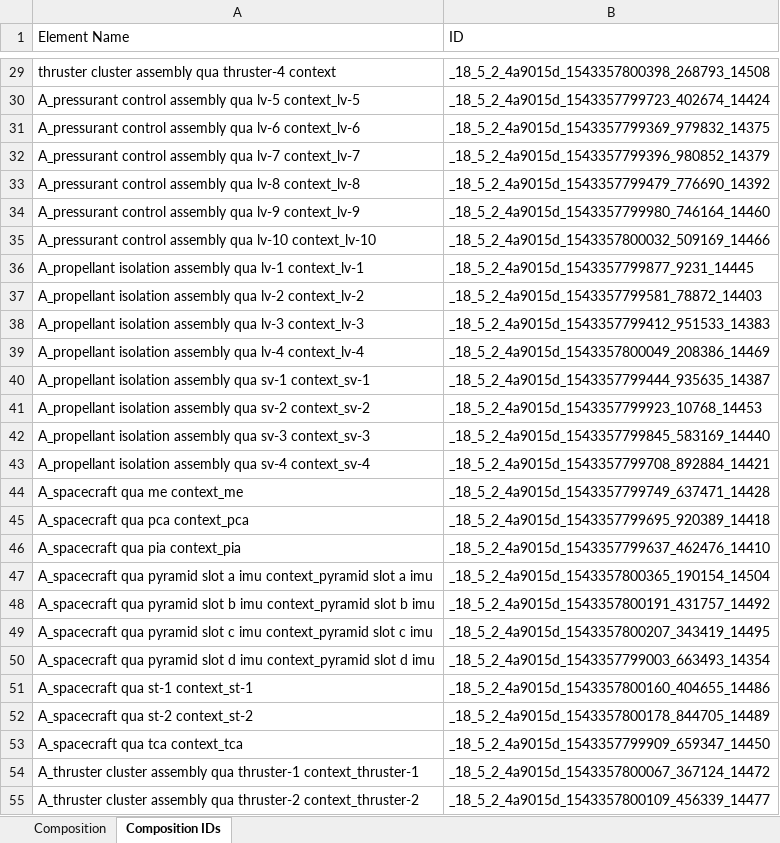
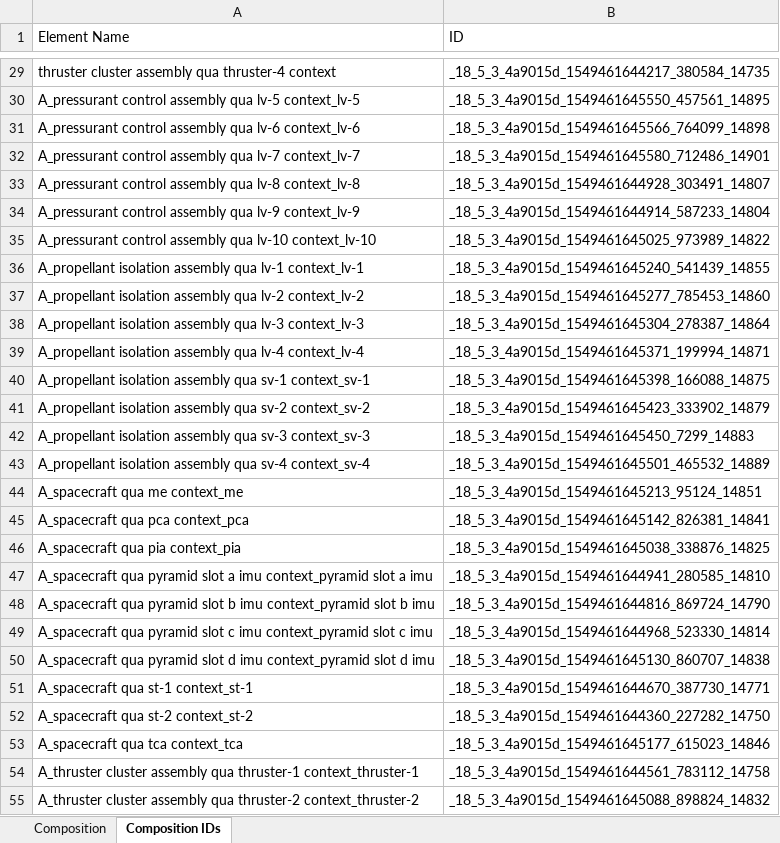
Before and after one commit to gtri/rapid-modeling-tools, an Excel workbook: test_graph_analysis/data_test/Composition Example 2 Model Baseline.xlsx, sheet Composition IDs, drawn as a sheet; only a part is shown, gaps mark what is left out; values as stored, in another font and other column widths than the file's, no borders; conditional formats not drawn; the diff covers the shown part only; the diff names each change by its address in the sheet, - before the commit and + after, or states it on an @@ line.

```diff
--- a/test_graph_analysis/data_test/Composition Example 2 Model Baseline.xlsx (sheet Composition IDs)
+++ b/test_graph_analysis/data_test/Composition Example 2 Model Baseline.xlsx (sheet Composition IDs)
-B29 (ID): _18_5_2_4a9015d_1543357800398_268793_14508
+B29 (ID): _18_5_3_4a9015d_1549461644217_380584_14735
-B30 (ID): _18_5_2_4a9015d_1543357799723_402674_14424
+B30 (ID): _18_5_3_4a9015d_1549461645550_457561_14895
-B31 (ID): _18_5_2_4a9015d_1543357799369_979832_14375
+B31 (ID): _18_5_3_4a9015d_1549461645566_764099_14898
-B32 (ID): _18_5_2_4a9015d_1543357799396_980852_14379
+B32 (ID): _18_5_3_4a9015d_1549461645580_712486_14901
-B33 (ID): _18_5_2_4a9015d_1543357799479_776690_14392
+B33 (ID): _18_5_3_4a9015d_1549461644928_303491_14807
-B34 (ID): _18_5_2_4a9015d_1543357799980_746164_14460
+B34 (ID): _18_5_3_4a9015d_1549461644914_587233_14804
-B35 (ID): _18_5_2_4a9015d_1543357800032_509169_14466
+B35 (ID): _18_5_3_4a9015d_1549461645025_973989_14822
-B36 (ID): _18_5_2_4a9015d_1543357799877_9231_14445
+B36 (ID): _18_5_3_4a9015d_1549461645240_541439_14855
-B37 (ID): _18_5_2_4a9015d_1543357799581_78872_14403
+B37 (ID): _18_5_3_4a9015d_1549461645277_785453_14860
-B38 (ID): _18_5_2_4a9015d_1543357799412_951533_14383
+B38 (ID): _18_5_3_4a9015d_1549461645304_278387_14864
-B39 (ID): _18_5_2_4a9015d_1543357800049_208386_14469
+B39 (ID): _18_5_3_4a9015d_1549461645371_199994_14871
-B40 (ID): _18_5_2_4a9015d_1543357799444_935635_14387
+B40 (ID): _18_5_3_4a9015d_1549461645398_166088_14875
-B41 (ID): _18_5_2_4a9015d_1543357799923_10768_14453
+B41 (ID): _18_5_3_4a9015d_1549461645423_333902_14879
-B42 (ID): _18_5_2_4a9015d_1543357799845_583169_14440
+B42 (ID): _18_5_3_4a9015d_1549461645450_7299_14883
-B43 (ID): _18_5_2_4a9015d_1543357799708_892884_14421
+B43 (ID): _18_5_3_4a9015d_1549461645501_465532_14889
-B44 (ID): _18_5_2_4a9015d_1543357799749_637471_14428
+B44 (ID): _18_5_3_4a9015d_1549461645213_95124_14851
-B45 (ID): _18_5_2_4a9015d_1543357799695_920389_14418
+B45 (ID): _18_5_3_4a9015d_1549461645142_826381_14841
-B46 (ID): _18_5_2_4a9015d_1543357799637_462476_14410
+B46 (ID): _18_5_3_4a9015d_1549461645038_338876_14825
-B47 (ID): _18_5_2_4a9015d_1543357800365_190154_14504
+B47 (ID): _18_5_3_4a9015d_1549461644941_280585_14810
-B48 (ID): _18_5_2_4a9015d_1543357800191_431757_14492
+B48 (ID): _18_5_3_4a9015d_1549461644816_869724_14790
-B49 (ID): _18_5_2_4a9015d_1543357800207_343419_14495
+B49 (ID): _18_5_3_4a9015d_1549461644968_523330_14814
-B50 (ID): _18_5_2_4a9015d_1543357799003_663493_14354
+B50 (ID): _18_5_3_4a9015d_1549461645130_860707_14838
-B51 (ID): _18_5_2_4a9015d_1543357800160_404655_14486
+B51 (ID): _18_5_3_4a9015d_1549461644670_387730_14771
-B52 (ID): _18_5_2_4a9015d_1543357800178_844705_14489
+B52 (ID): _18_5_3_4a9015d_1549461644360_227282_14750
-B53 (ID): _18_5_2_4a9015d_1543357799909_659347_14450
+B53 (ID): _18_5_3_4a9015d_1549461645177_615023_14846
-B54 (ID): _18_5_2_4a9015d_1543357800067_367124_14472
+B54 (ID): _18_5_3_4a9015d_1549461644561_783112_14758
-B55 (ID): _18_5_2_4a9015d_1543357800109_456339_14477
+B55 (ID): _18_5_3_4a9015d_1549461645088_898824_14832
```
Also changed, not shown: 3 added rows and 67 edited cells elsewhere in this sheet, test_graph_analysis/data_test/Composition Example 2 Model Changed 2.xlsx, test_graph_analysis/data_test/Composition Example 2 Model Changed.xlsx, 7 other files.
